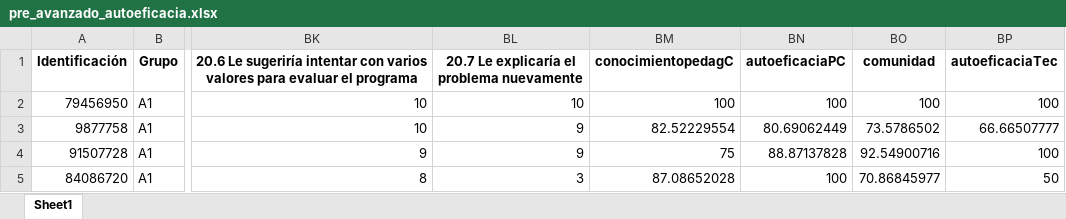
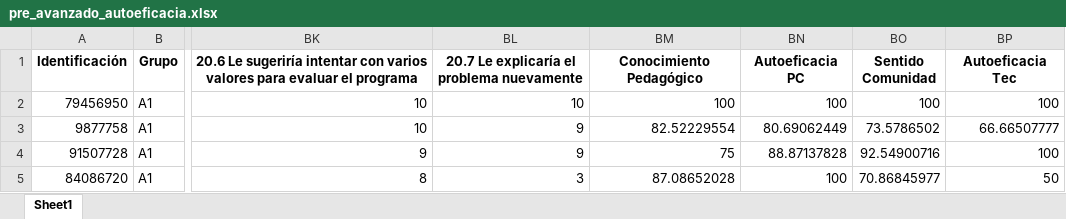
Before and after one commit to Grupo-Informatica-Educativa/CFK, an Excel workbook: data/limpios/pre_avanzado_autoeficacia.xlsx, sheet Sheet1, drawn as a sheet; only a part is shown, gaps mark what is left out; values as stored, in another font and other column widths than the file's, no borders; the diff names each change by its address in the sheet, - before the commit and + after, or states it on an @@ line.

```diff
--- a/data/limpios/pre_avanzado_autoeficacia.xlsx (sheet Sheet1)
+++ b/data/limpios/pre_avanzado_autoeficacia.xlsx (sheet Sheet1)
-BM1: conocimientopedagC
+BM1: Conocimiento Pedagógico
-BN1: autoeficaciaPC
+BN1: Autoeficacia PC
-BO1: comunidad
+BO1: Sentido Comunidad
-BP1: autoeficaciaTec
+BP1: Autoeficacia Tec
```
Also changed, not shown: data/limpios/pre_avanzado_conocimientos.xlsx, data/limpios/pre_avanzado_genero.xlsx, 22 other files.
